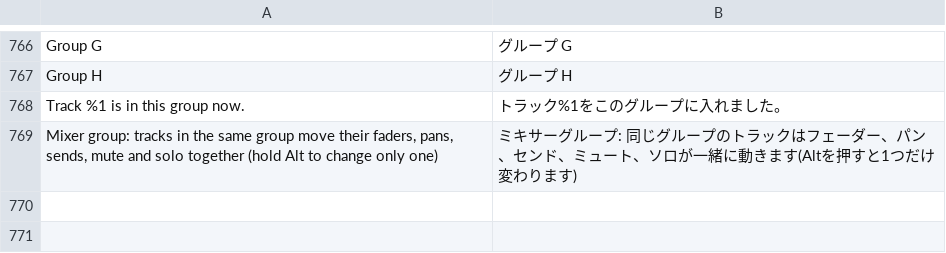
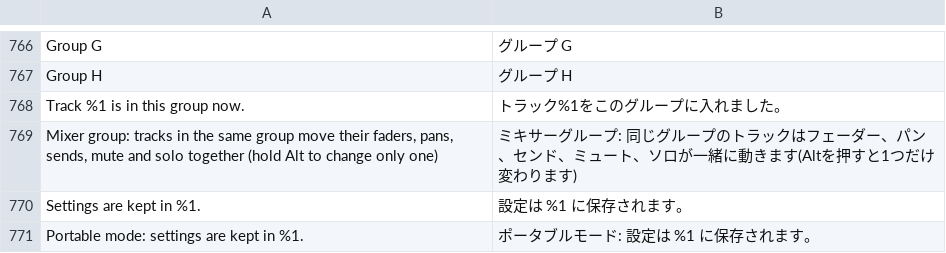
Before and after one commit to SegFault777/MiniDAW-Test, a TSV file: translations/ja.tsv, drawn as a sheet; only a part is shown, gaps mark what is left out.

```diff
--- a/translations/ja.tsv
+++ b/translations/ja.tsv
@@ -769 +769,3 @@ Track %1 is in this group now.	トラック%1をこのグループに入れま
 Mixer group: tracks in the same group move their faders, pans, sends, mute and solo together (hold Alt to change only one)	ミキサーグループ: 同じグループのトラックはフェーダー、パン、センド、ミュート、ソロが一緒に動きます(Altを押すと1つだけ変わります)
+Settings are kept in %1.	設定は %1 に保存されます。
+Portable mode: settings are kept in %1.	ポータブルモード: 設定は %1 に保存されます。
```
Also changed, not shown: translations/es.tsv, translations/ko.tsv, 6 other files.
